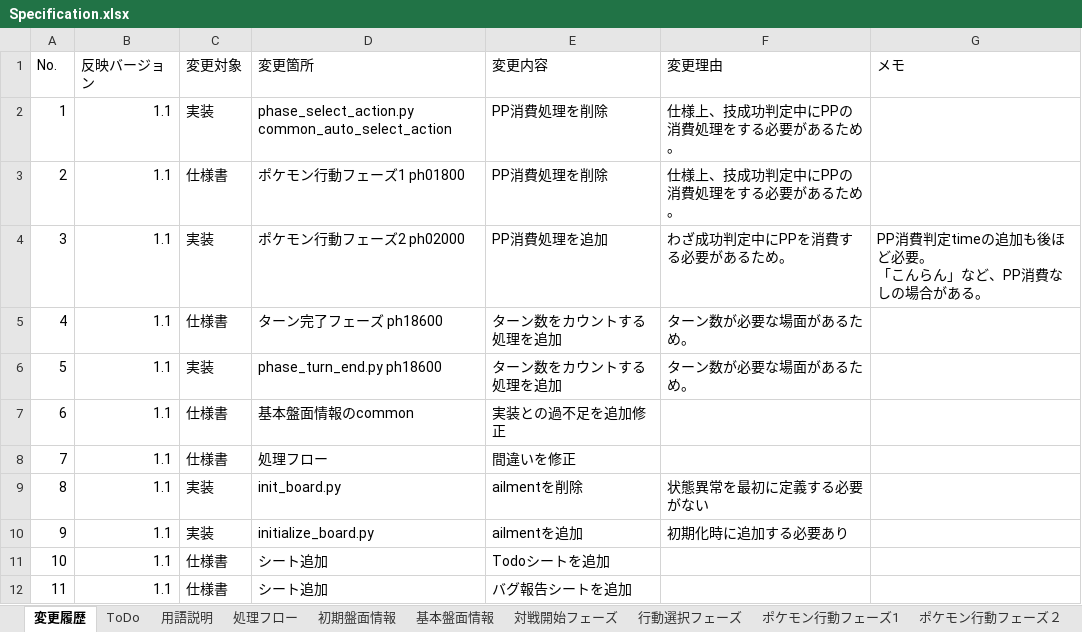
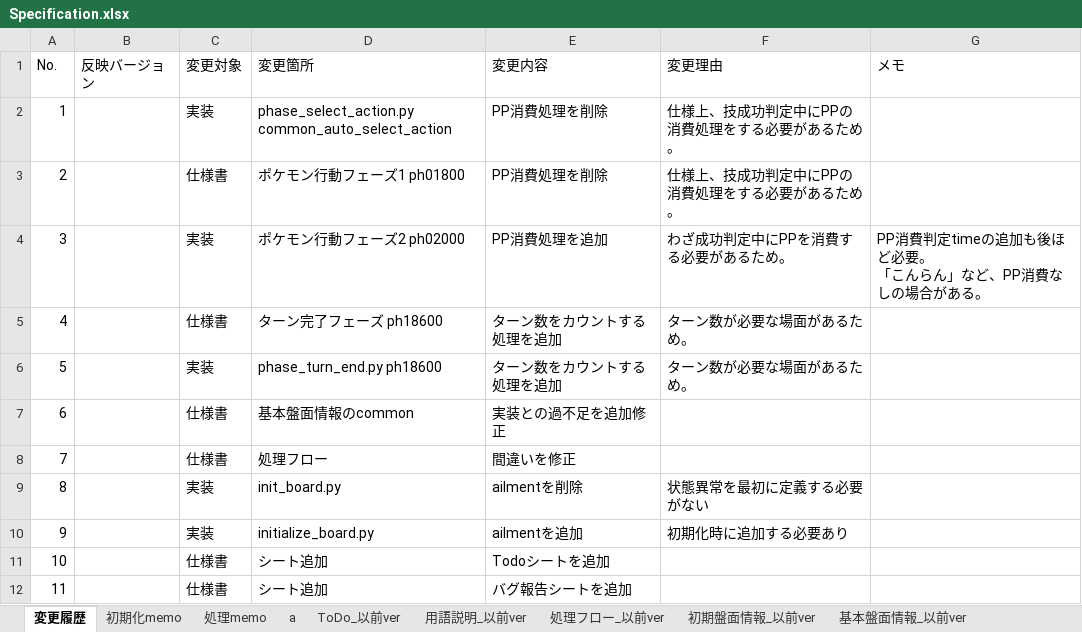
Before and after one commit to berumoru/pokemon, an Excel workbook: repo/doc/dev/Specification.xlsx, sheet 変更履歴, drawn as a sheet; values as stored, in another font and other column widths than the file's, no borders; table styles not drawn; the diff names each change by its address in the sheet, - before the commit and + after, or states it on an @@ line.

```diff
--- a/repo/doc/dev/Specification.xlsx (sheet 変更履歴)
+++ b/repo/doc/dev/Specification.xlsx (sheet 変更履歴)
-sheet tab: ToDo
+sheet tab: ToDo_以前ver
-sheet tab: 用語説明
+sheet tab: 用語説明_以前ver
-sheet tab: 処理フロー
+sheet tab: 処理フロー_以前ver
-sheet tab: 初期盤面情報
+sheet tab: 初期盤面情報_以前ver
-sheet tab: 基本盤面情報
+sheet tab: 基本盤面情報_以前ver
+sheet tab: 初期化memo
+sheet tab: 処理memo
+sheet tab: a
-B2:B12 (反映バージョン): 1.1
+B2:B12 (反映バージョン): (empty)
```
Also changed, not shown: other sheet tabs.
